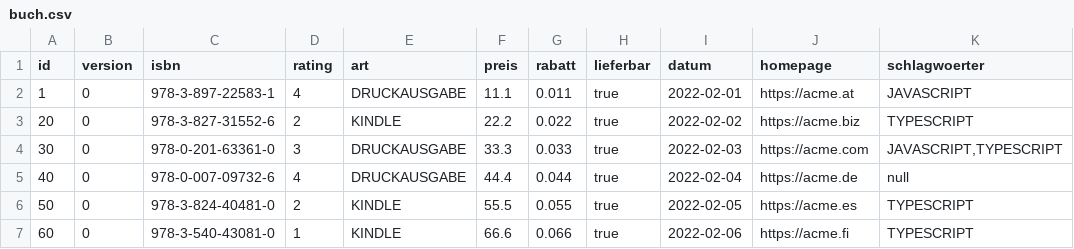
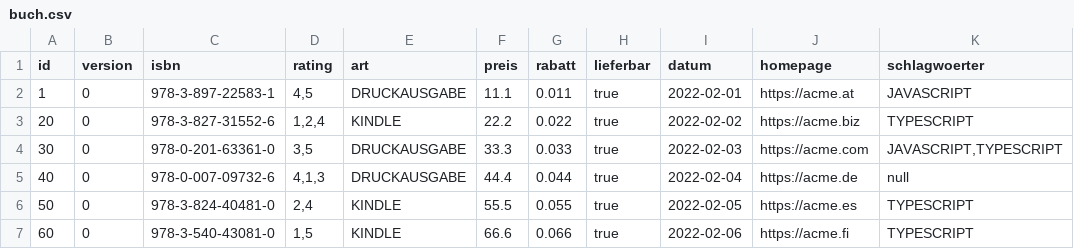
Before and after one commit to danielptv/buch, a CSV file: .extras/db/postgres/csv/buch.csv, drawn as a sheet; only a part is shown; the diff names each change by its address in the sheet, - before the commit and + after, or states it on an @@ line.

Commit message:
feat: Make rating and array of numbers to be able to calculate average rating

```diff
--- a/.extras/db/postgres/csv/buch.csv
+++ b/.extras/db/postgres/csv/buch.csv
-D2 (rating): 4
+D2 (rating): 4,5
-D3 (rating): 2
+D3 (rating): 1,2,4
-D4 (rating): 3
+D4 (rating): 3,5
-D5 (rating): 4
+D5 (rating): 4,1,3
-D6 (rating): 2
+D6 (rating): 2,4
-D7 (rating): 1
+D7 (rating): 1,5
```
Also changed, not shown: 17 other files.
